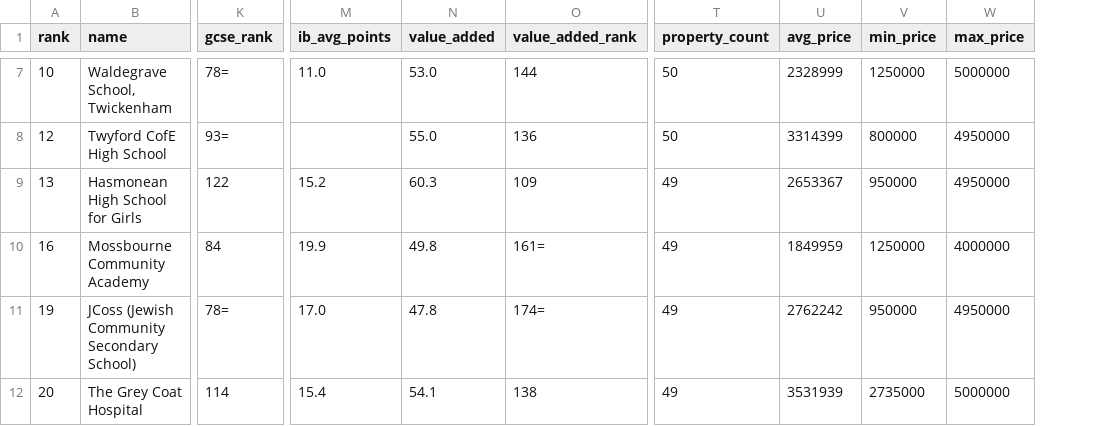
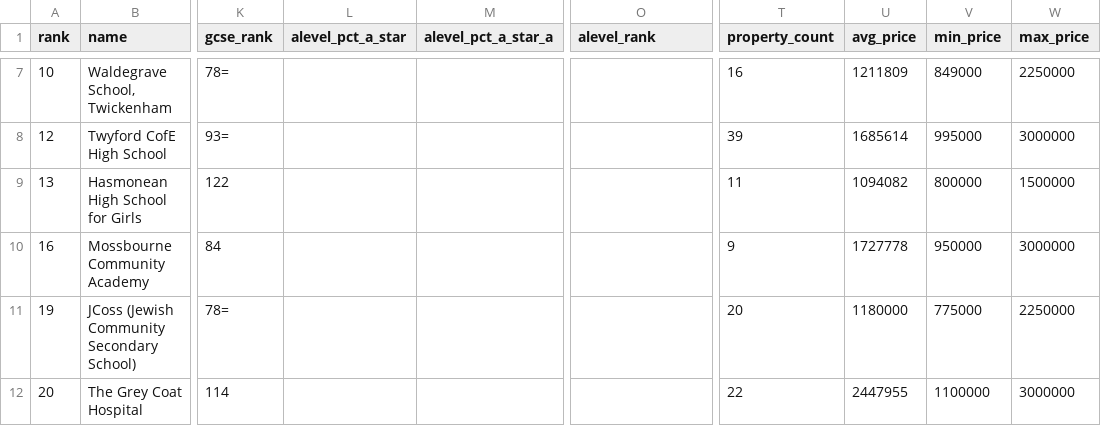
Before and after one commit to weishuhn/london-schools, a CSV file: data/combined_report.csv, drawn as a sheet; only a part is shown, gaps mark what is left out; removed rows and columns are numbered as before the commit, all else as after; the diff covers the shown part only; the diff names each change by its address in the sheet, - before the commit and + after, or states it on an @@ line.

```diff
--- a/data/combined_report.csv
+++ b/data/combined_report.csv
+column L (alevel_pct_a_star), empty
+column M (alevel_pct_a_star_a), empty
-column M (ib_avg_points), rows 7-12: 11.0 |  | 15.2 | 19.9 | 17.0 | 15.4
-column N (value_added), rows 7-12: 53.0 | 55.0 | 60.3 | 49.8 | 47.8 | 54.1
-O1: value_added_rank
+O1: alevel_rank
-O7 (alevel_rank): 144
+O7 (alevel_rank): (empty)
-T7 (property_count): 50
+T7 (property_count): 16
-U7 (avg_price): 2328999
+U7 (avg_price): 1211809
-V7 (min_price): 1250000
+V7 (min_price): 849000
-W7 (max_price): 5000000
+W7 (max_price): 2250000
-O8 (alevel_rank): 136
+O8 (alevel_rank): (empty)
-T8 (property_count): 50
+T8 (property_count): 39
-U8 (avg_price): 3314399
+U8 (avg_price): 1685614
-V8 (min_price): 800000
+V8 (min_price): 995000
-W8 (max_price): 4950000
+W8 (max_price): 3000000
-O9 (alevel_rank): 109
+O9 (alevel_rank): (empty)
-T9 (property_count): 49
+T9 (property_count): 11
-U9 (avg_price): 2653367
+U9 (avg_price): 1094082
-V9 (min_price): 950000
+V9 (min_price): 800000
-W9 (max_price): 4950000
+W9 (max_price): 1500000
-O10 (alevel_rank): 161=
+O10 (alevel_rank): (empty)
-T10 (property_count): 49
+T10 (property_count): 9
-U10 (avg_price): 1849959
+U10 (avg_price): 1727778
-V10 (min_price): 1250000
+V10 (min_price): 950000
-W10 (max_price): 4000000
+W10 (max_price): 3000000
-O11 (alevel_rank): 174=
+O11 (alevel_rank): (empty)
-T11 (property_count): 49
+T11 (property_count): 20
-U11 (avg_price): 2762242
+U11 (avg_price): 1180000
-V11 (min_price): 950000
+V11 (min_price): 775000
-W11 (max_price): 4950000
+W11 (max_price): 2250000
-O12 (alevel_rank): 138
+O12 (alevel_rank): (empty)
-T12 (property_count): 49
+T12 (property_count): 22
-U12 (avg_price): 3531939
+U12 (avg_price): 2447955
-V12 (min_price): 2735000
+V12 (min_price): 1100000
-W12 (max_price): 5000000
+W12 (max_price): 3000000
```
Also changed, not shown: 108 edited cells elsewhere in this file, 46 other files.
